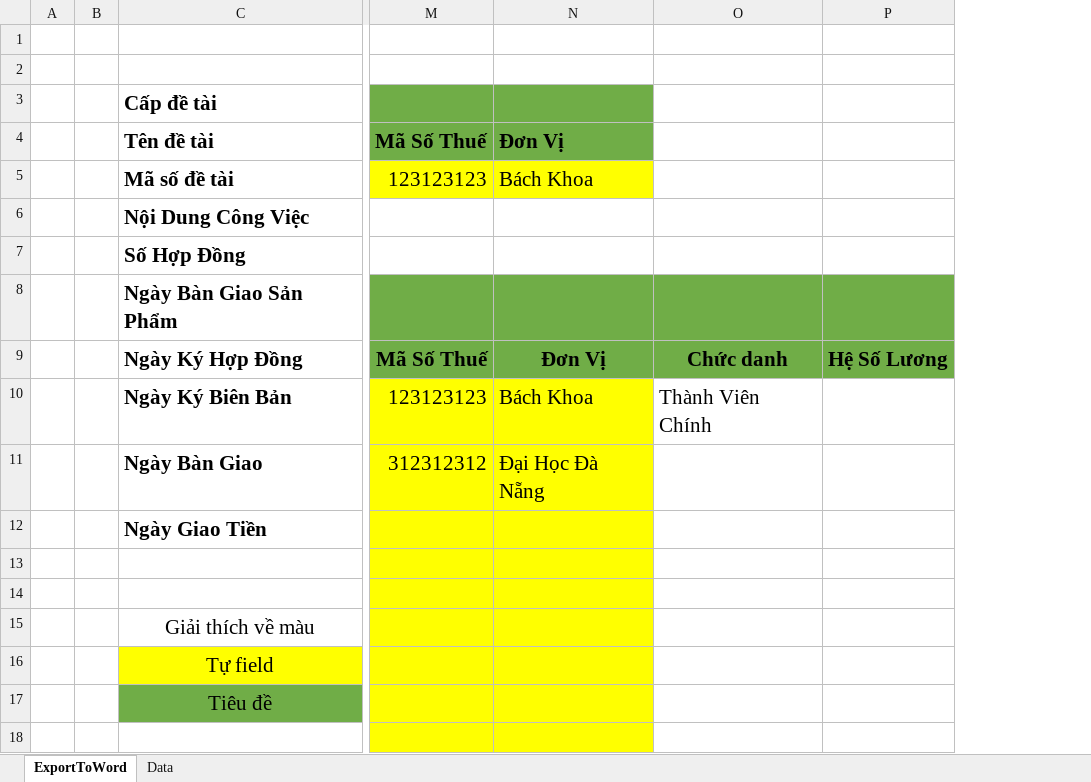
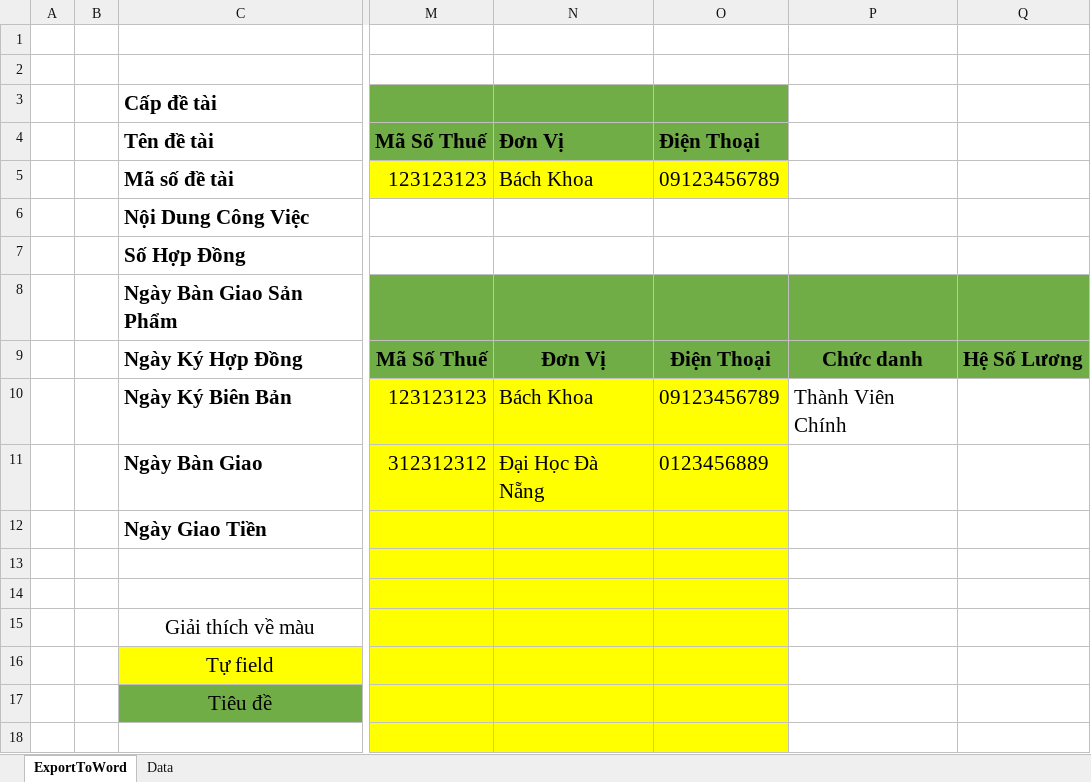
Before and after one commit to thanhnghiacntt/read-word, an Excel workbook: Temp/Kiet/Form.xlsx, sheet ExportToWord, drawn as a sheet; only a part is shown, gaps mark what is left out; values as stored, in another font and other column widths than the file's, no borders; the diff names each change by its address in the sheet, - before the commit and + after, or states it on an @@ line.

```diff
--- a/Temp/Kiet/Form.xlsx (sheet ExportToWord)
+++ b/Temp/Kiet/Form.xlsx (sheet ExportToWord)
+column O, rows 4-11: Điện Thoại | 09123456789 |  |  |  | Điện Thoại | 09123456789 | 0123456889
```
Also changed, not shown: sheet Data, 5 other files.
